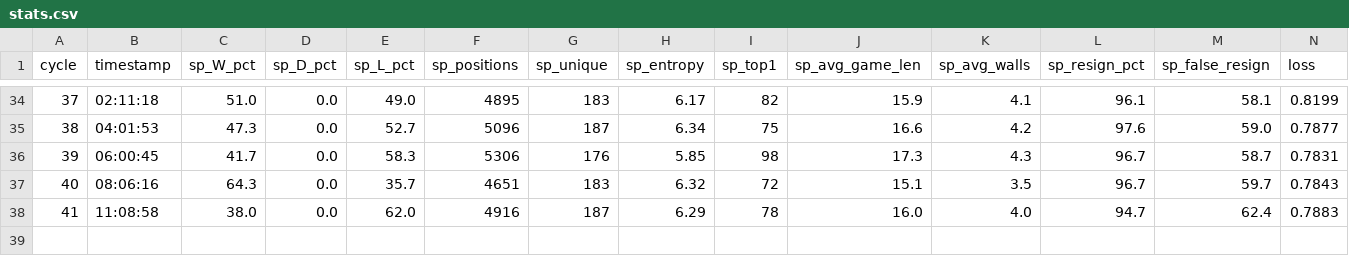
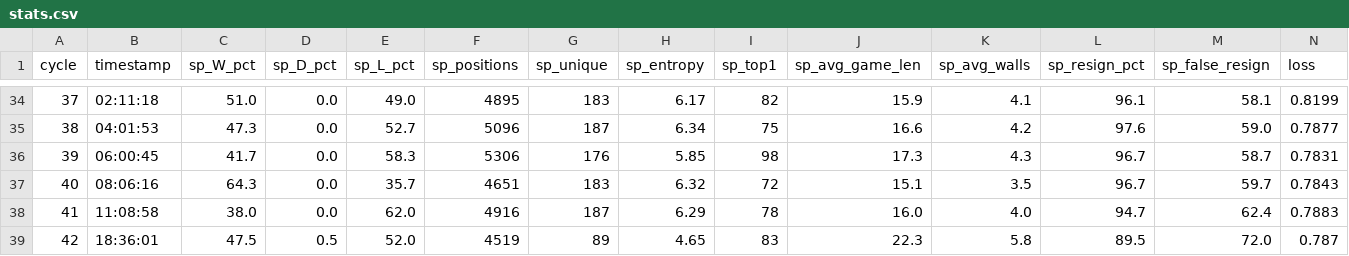
Before and after one commit to bartolomeo3000/AlphaQuoridorExperiments, a CSV file: logs_8ch/stats.csv, drawn as a sheet; only a part is shown, gaps mark what is left out; rows hold the shown columns only; the diff names each change by its address in the sheet, - before the commit and + after, or states it on an @@ line.

Commit message:
training

```diff
--- a/logs_8ch/stats.csv
+++ b/logs_8ch/stats.csv
+row 39: 42 | 18:36:01 | 47.5 | 0.5 | 52.0 | 4519 | 89 | 4.65 | 83 | 22.3 | 5.8 | 89.5 | 72.0 | 0.787
```
Also changed, not shown: 17 other files.
